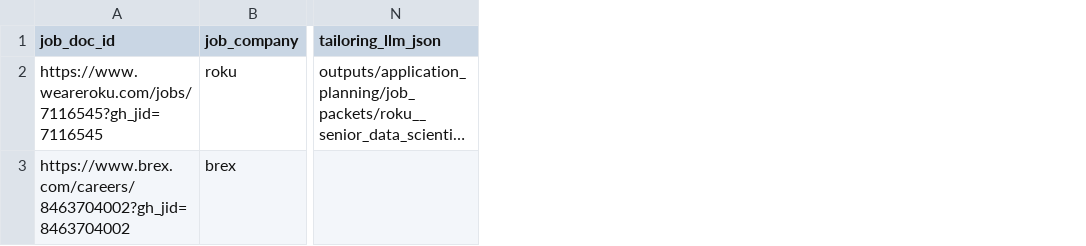
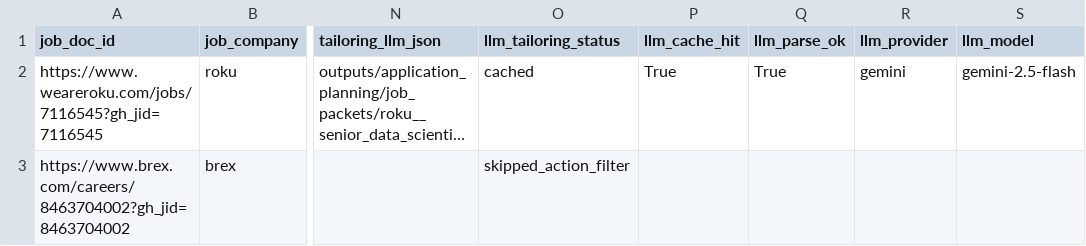
Before and after one commit to sriram-hariharan/job-scraper, a CSV file: outputs/application_planning/job_packet_manifest.csv, drawn as a sheet; only a part is shown, gaps mark what is left out; long unchanged cells end in …; the diff names each change by its address in the sheet, - before the commit and + after, or states it on an @@ line.

Commit message:
feat(application-planning): add cached live Gemini tailoring with manifest status tracking

```diff
--- a/outputs/application_planning/job_packet_manifest.csv
+++ b/outputs/application_planning/job_packet_manifest.csv
+column O (llm_tailoring_status), rows 2-3: cached | skipped_action_filter
+column P (llm_cache_hit), row 2: True
+column Q (llm_parse_ok), row 2: True
+column R (llm_provider), row 2: gemini
+column S (llm_model), row 2: gemini-2.5-flash
```
Also changed, not shown: 2 other files.
